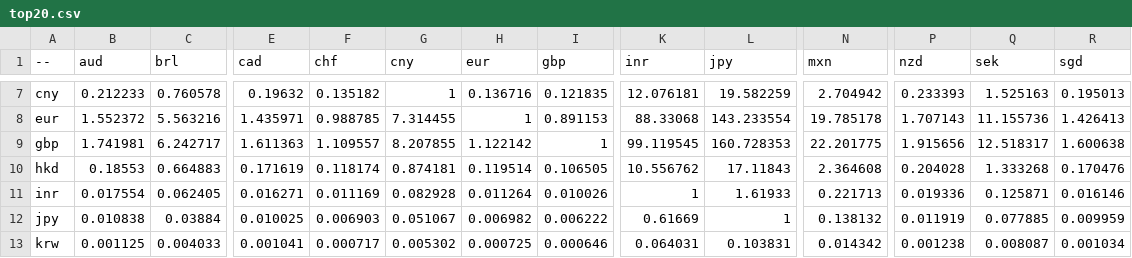
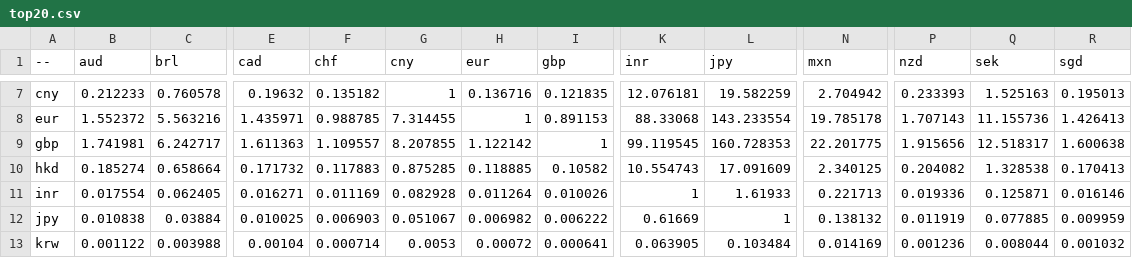
Before and after one commit to sparksets/exchange-rates, a CSV file: top20.csv, drawn as a sheet; only a part is shown, gaps mark what is left out; the diff covers the shown part only; the diff names each change by its address in the sheet, - before the commit and + after, or states it on an @@ line.

```diff
--- a/top20.csv
+++ b/top20.csv
-B10 (aud): 0.18553
+B10 (aud): 0.185274
-C10 (brl): 0.664883
+C10 (brl): 0.658664
-E10 (cad): 0.171619
+E10 (cad): 0.171732
-F10 (chf): 0.118174
+F10 (chf): 0.117883
-G10 (cny): 0.874181
+G10 (cny): 0.875285
-H10 (eur): 0.119514
+H10 (eur): 0.118885
-I10 (gbp): 0.106505
+I10 (gbp): 0.10582
-K10 (inr): 10.556762
+K10 (inr): 10.554743
-L10 (jpy): 17.11843
+L10 (jpy): 17.091609
-N10 (mxn): 2.364608
+N10 (mxn): 2.340125
-P10 (nzd): 0.204028
+P10 (nzd): 0.204082
-Q10 (sek): 1.333268
+Q10 (sek): 1.328538
-R10 (sgd): 0.170476
+R10 (sgd): 0.170413
-B13 (aud): 0.001125
+B13 (aud): 0.001122
-C13 (brl): 0.004033
+C13 (brl): 0.003988
-E13 (cad): 0.001041
+E13 (cad): 0.00104
-F13 (chf): 0.000717
+F13 (chf): 0.000714
-G13 (cny): 0.005302
+G13 (cny): 0.0053
-H13 (eur): 0.000725
+H13 (eur): 0.00072
-I13 (gbp): 0.000646
+I13 (gbp): 0.000641
-K13 (inr): 0.064031
+K13 (inr): 0.063905
-L13 (jpy): 0.103831
+L13 (jpy): 0.103484
-N13 (mxn): 0.014342
+N13 (mxn): 0.014169
-P13 (nzd): 0.001238
+P13 (nzd): 0.001236
-Q13 (sek): 0.008087
+Q13 (sek): 0.008044
-R13 (sgd): 0.001034
+R13 (sgd): 0.001032
```
Also changed, not shown: 139 edited cells elsewhere in this file, latest.csv, top10.csv, 3 other files.
